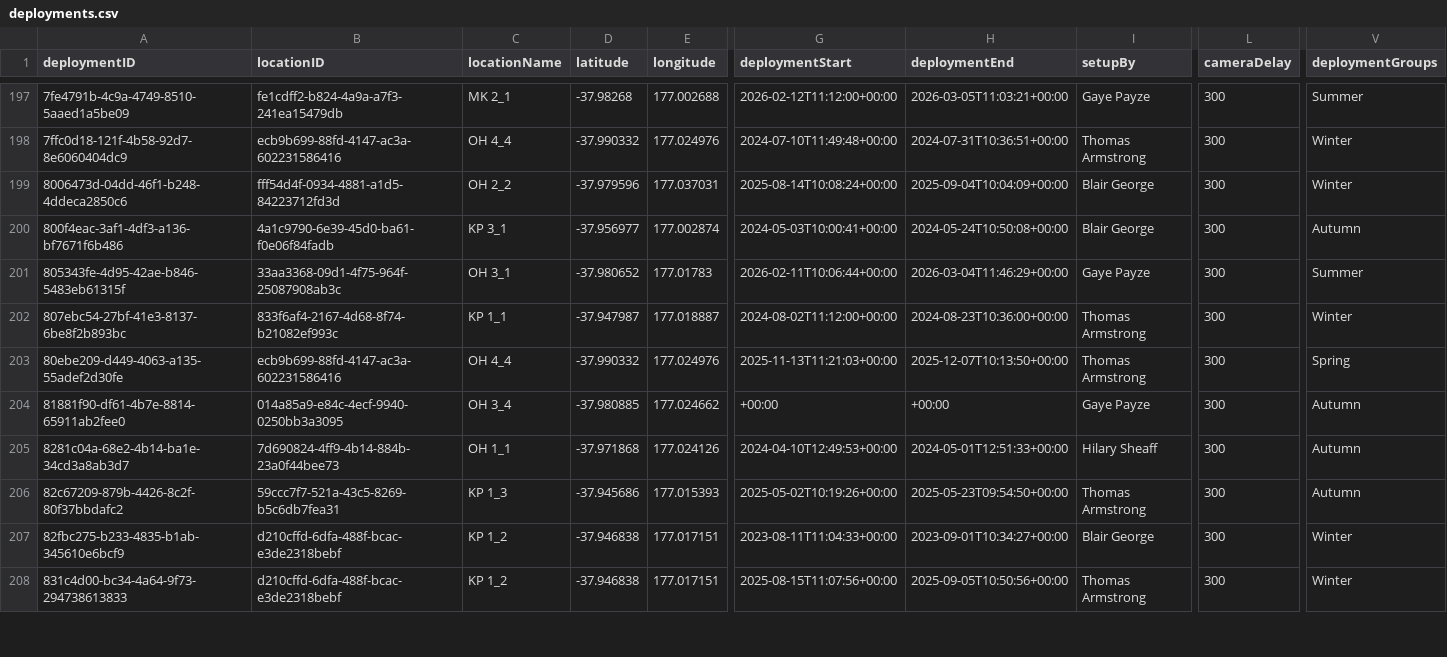
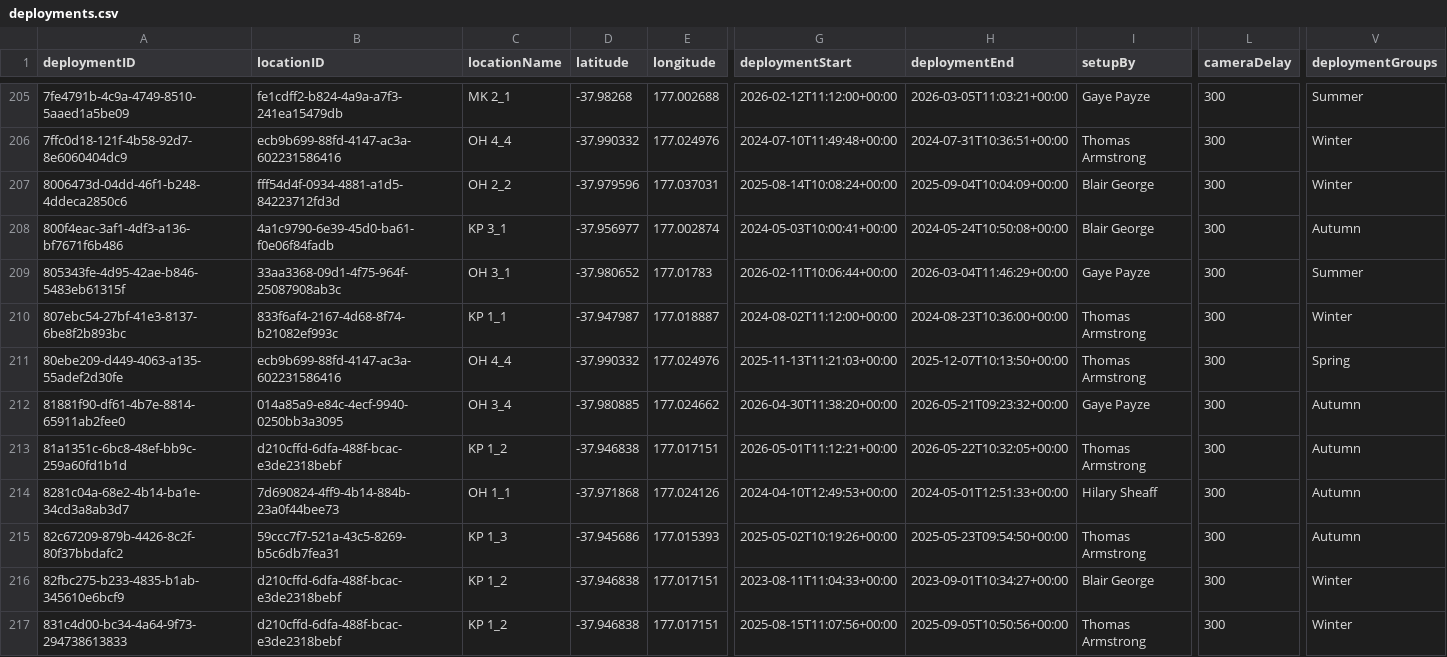
Before and after one commit to blair003/insightful-kiwi, a CSV file: extdata/deployments.csv, drawn as a sheet; only a part is shown, gaps mark what is left out; addresses are those after the commit; rows hold the shown columns only; the diff covers the shown part only; the diff names each change by its address in the sheet, - before the commit and + after, or states it on an @@ line.

```diff
--- a/extdata/deployments.csv
+++ b/extdata/deployments.csv
-G212 (deploymentStart): +00:00
+G212 (deploymentStart): 2026-04-30T11:38:20+00:00
-H212 (deploymentEnd): +00:00
+H212 (deploymentEnd): 2026-05-21T09:23:32+00:00
+row 213: 81a1351c-6bc8-48ef-bb9c-259a60fd1b1d | d210cffd-6dfa-488f-bcac-e3de2318bebf | KP 1_2 | -37.946838 | 177.017151 | 2026-05-01T11:12:21+00:00 | 2026-05-22T10:32:05+00:00 | Thomas Armstrong | 300 | Autumn
```
Also changed, not shown: 15 added rows and 16 edited cells elsewhere in this file, 7 other files.
